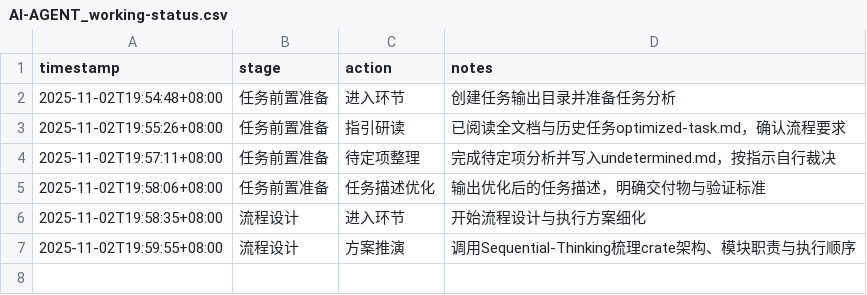
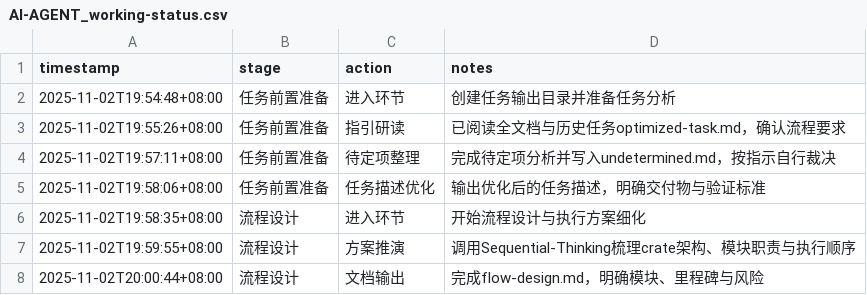
Before and after one commit to sayurinana/auto_download_favlist, a CSV file: ai-agent-output/2025-11-02T19-54-16_UTC+8_Rust收藏工具重构/AI-AGENT_working-status.csv, drawn as a sheet.

```diff
--- a/ai-agent-output/2025-11-02T19-54-16_UTC+8_Rust收藏工具重构/AI-AGENT_working-status.csv
+++ b/ai-agent-output/2025-11-02T19-54-16_UTC+8_Rust收藏工具重构/AI-AGENT_working-status.csv
@@ -7 +7,2 @@ timestamp,stage,action,notes
 2025-11-02T19:59:55+08:00,流程设计,方案推演,"调用Sequential-Thinking梳理crate架构、模块职责与执行顺序"
+2025-11-02T20:00:44+08:00,流程设计,文档输出,"完成flow-design.md，明确模块、里程碑与风险"
```
Also changed, not shown: 1 other file.
